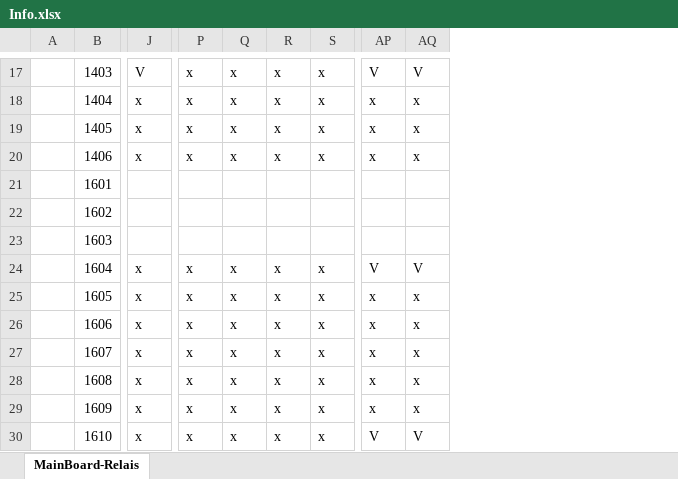
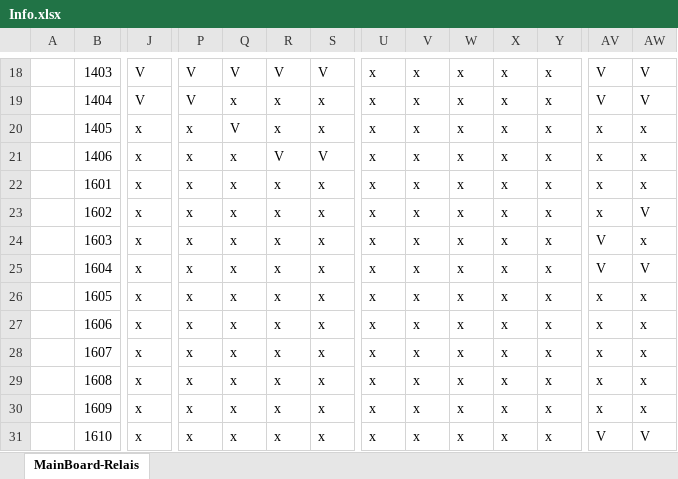
Before and after one commit to deqit/PhilipsPM2528, an Excel workbook: Info.xlsx, sheet MainBoard-Relais, drawn as a sheet; only a part is shown, gaps mark what is left out; values as stored, in another font and other column widths than the file's, no cell formats; removed rows and columns are numbered as before the commit, all else as after; rows hold the shown columns only; the diff covers the shown part only; the diff names each change by its address in the sheet, - before the commit and + after, or states it on an @@ line.

```diff
--- a/Info.xlsx (sheet MainBoard-Relais)
+++ b/Info.xlsx (sheet MainBoard-Relais)
+column U, rows 18-21: all x; rows 25-31: all x
+column V, rows 18-21: all x; rows 25-31: all x
+column W, rows 18-21: all x; rows 25-31: all x
+column X, rows 18-21: all x; rows 25-31: all x
+column Y, rows 18-21: all x; rows 25-31: all x
-P18:P19: x
+P18:P19: V
-Q18: x
+Q18: V
-R18: x
+R18: V
-S18: x
+S18: V
-J19: x
+J19: V
-AV19: x
+AV19: V
-AW19: x
+AW19: V
-Q20: x
+Q20: V
-R21: x
+R21: V
-S21: x
+S21: V
-row 21:  | 1601
-row 22:  | 1602
-row 23:  | 1603
+row 22:  | 1601 | x | x | x | x | x | x | x | x | x | x | x | x
+row 23:  | 1602 | x | x | x | x | x | x | x | x | x | x | x | V
+row 24:  | 1603 | x | x | x | x | x | x | x | x | x | x | V | x
```
Also changed, not shown: 6 added rows, 2 removed rows, 1 added column, 75 edited cells and merged cells elsewhere in this sheet, cell formats, 35 other files.
